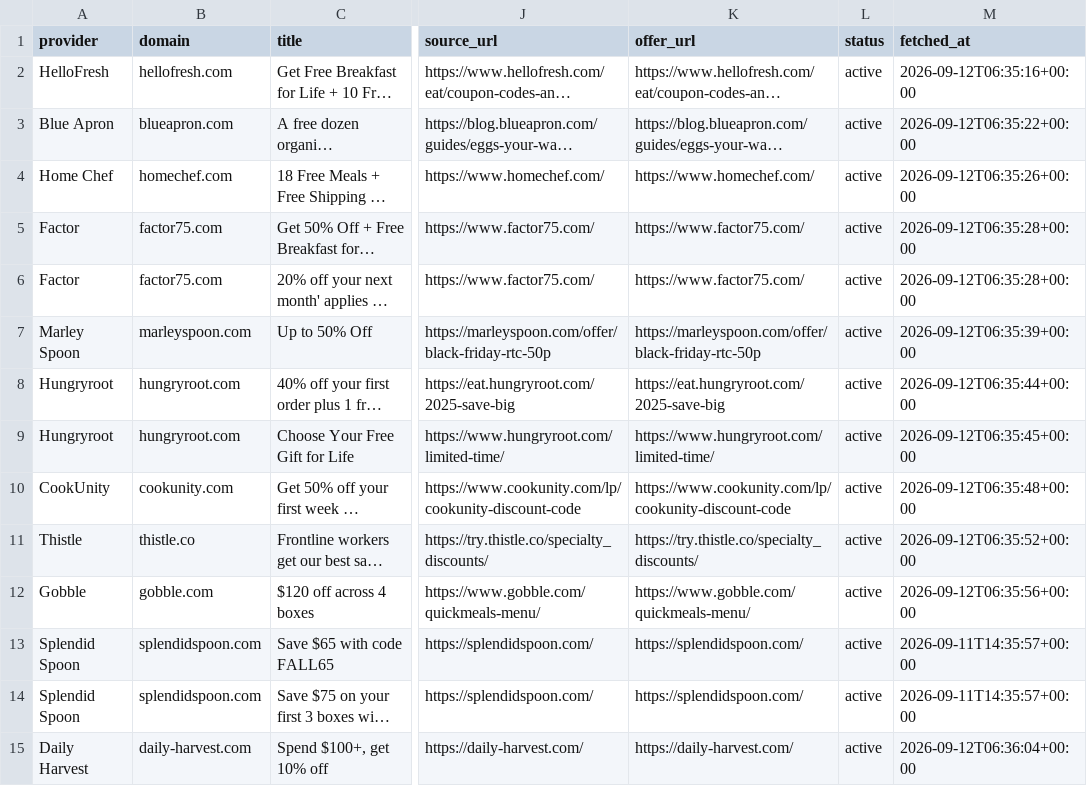
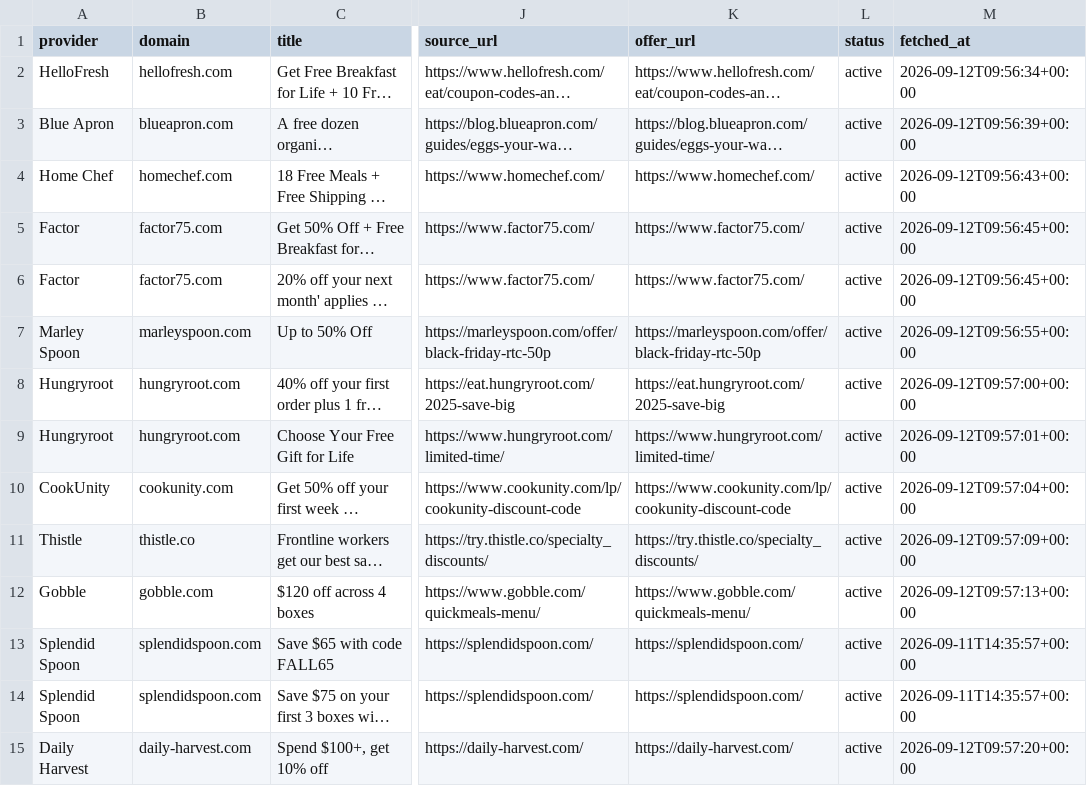
Before and after one commit to OwenLi6666/hellofresh-deals-promo-radar, a CSV file: public/offers.csv, drawn as a sheet; only a part is shown, gaps mark what is left out; long unchanged cells end in …; the diff covers the shown part only; the diff names each change by its address in the sheet, - before the commit and + after, or states it on an @@ line.

```diff
--- a/public/offers.csv
+++ b/public/offers.csv
-M2 (fetched_at): 2026-09-12T06:35:16+00:00
+M2 (fetched_at): 2026-09-12T09:56:34+00:00
-M3 (fetched_at): 2026-09-12T06:35:22+00:00
+M3 (fetched_at): 2026-09-12T09:56:39+00:00
-M4 (fetched_at): 2026-09-12T06:35:26+00:00
+M4 (fetched_at): 2026-09-12T09:56:43+00:00
-M5:M6 (fetched_at): 2026-09-12T06:35:28+00:00
+M5:M6 (fetched_at): 2026-09-12T09:56:45+00:00
-M7 (fetched_at): 2026-09-12T06:35:39+00:00
+M7 (fetched_at): 2026-09-12T09:56:55+00:00
-M8 (fetched_at): 2026-09-12T06:35:44+00:00
+M8 (fetched_at): 2026-09-12T09:57:00+00:00
-M9 (fetched_at): 2026-09-12T06:35:45+00:00
+M9 (fetched_at): 2026-09-12T09:57:01+00:00
-M10 (fetched_at): 2026-09-12T06:35:48+00:00
+M10 (fetched_at): 2026-09-12T09:57:04+00:00
-M11 (fetched_at): 2026-09-12T06:35:52+00:00
+M11 (fetched_at): 2026-09-12T09:57:09+00:00
-M12 (fetched_at): 2026-09-12T06:35:56+00:00
+M12 (fetched_at): 2026-09-12T09:57:13+00:00
-M15 (fetched_at): 2026-09-12T06:36:04+00:00
+M15 (fetched_at): 2026-09-12T09:57:20+00:00
```
Also changed, not shown: 16 edited cells elsewhere in this file, 2 other files.
